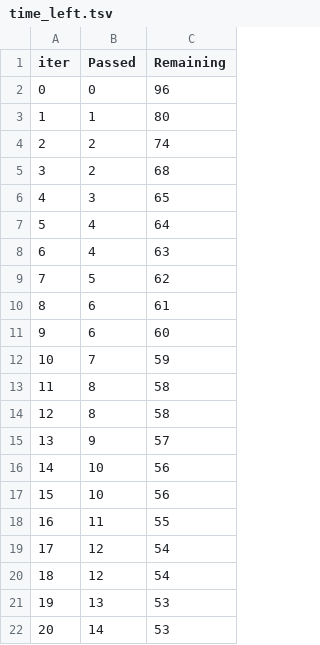
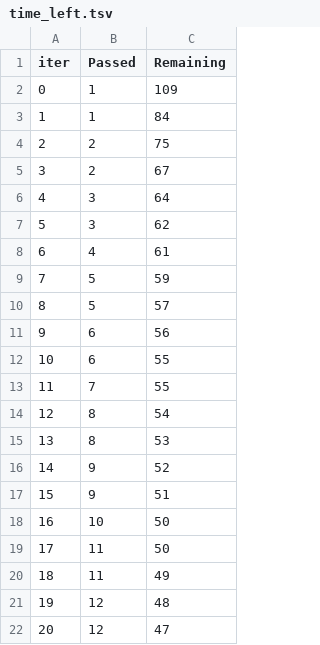
Before and after one commit to ericmartinez1189/mlproject_end_to_end, a TSV file: catboost_info/time_left.tsv, drawn as a sheet; only a part is shown; the diff covers the shown part only.

```diff
--- a/catboost_info/time_left.tsv
+++ b/catboost_info/time_left.tsv
@@ -1,22 +1,22 @@
 iter	Passed	Remaining
-0	0	96
-1	1	80
-2	2	74
-3	2	68
-4	3	65
-5	4	64
-6	4	63
-7	5	62
-8	6	61
-9	6	60
-10	7	59
-11	8	58
-12	8	58
-13	9	57
-14	10	56
-15	10	56
-16	11	55
-17	12	54
-18	12	54
-19	13	53
-20	14	53
+0	1	109
+1	1	84
+2	2	75
+3	2	67
+4	3	64
+5	3	62
+6	4	61
+7	5	59
+8	5	57
+9	6	56
+10	6	55
+11	7	55
+12	8	54
+13	8	53
+14	9	52
+15	9	51
+16	10	50
+17	11	50
+18	11	49
+19	12	48
+20	12	47
```
Also changed, not shown: 152 edited cells elsewhere in this file, 11 other files.
